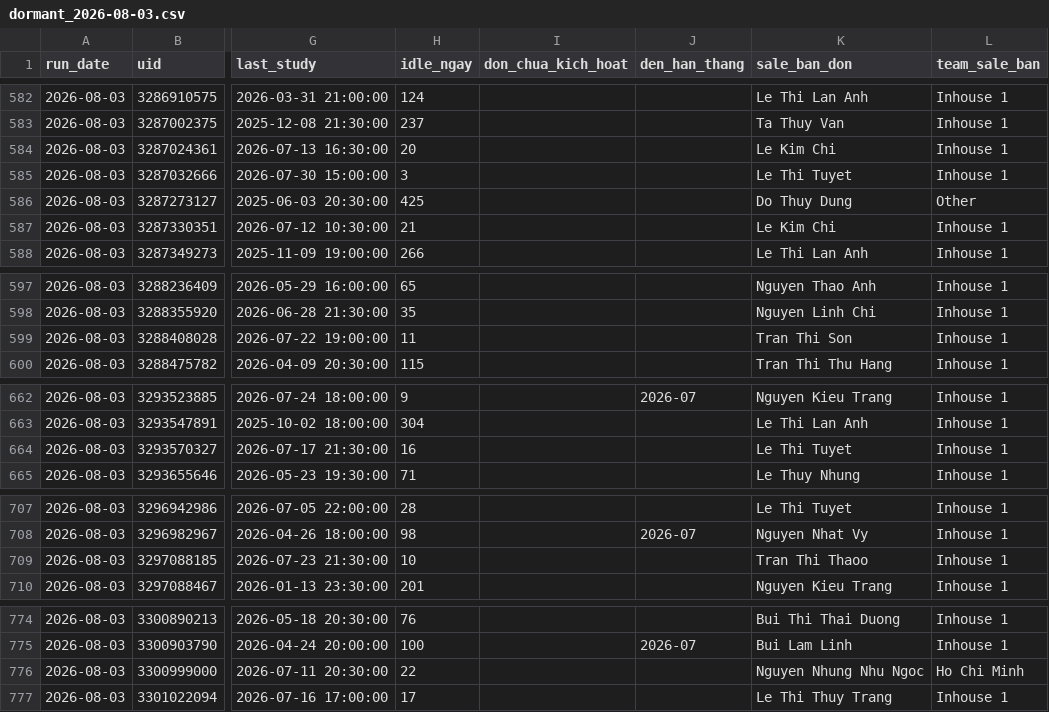
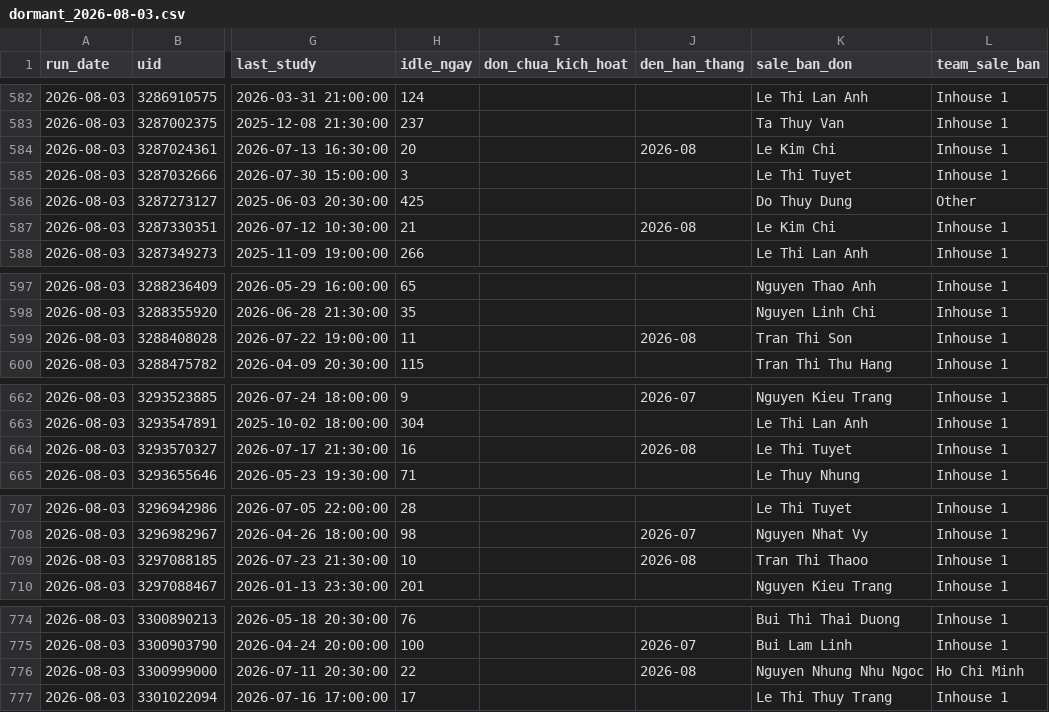
Before and after one commit to hieuhnmplanner-bot/da-re, a CSV file: Output/dormant_2026-08-03.csv, drawn as a sheet; only a part is shown, gaps mark what is left out; the diff covers the shown part only; the diff names each change by its address in the sheet, - before the commit and + after, or states it on an @@ line.

```diff
--- a/Output/dormant_2026-08-03.csv
+++ b/Output/dormant_2026-08-03.csv
-J584 (den_han_thang): (empty)
+J584 (den_han_thang): 2026-08
-J587 (den_han_thang): (empty)
+J587 (den_han_thang): 2026-08
-J599 (den_han_thang): (empty)
+J599 (den_han_thang): 2026-08
-J664 (den_han_thang): (empty)
+J664 (den_han_thang): 2026-08
-J709 (den_han_thang): (empty)
+J709 (den_han_thang): 2026-08
-J776 (den_han_thang): (empty)
+J776 (den_han_thang): 2026-08
```
Also changed, not shown: 2 edited cells elsewhere in this file, Output/renewal_rate_tracking.csv, 2 other files.
